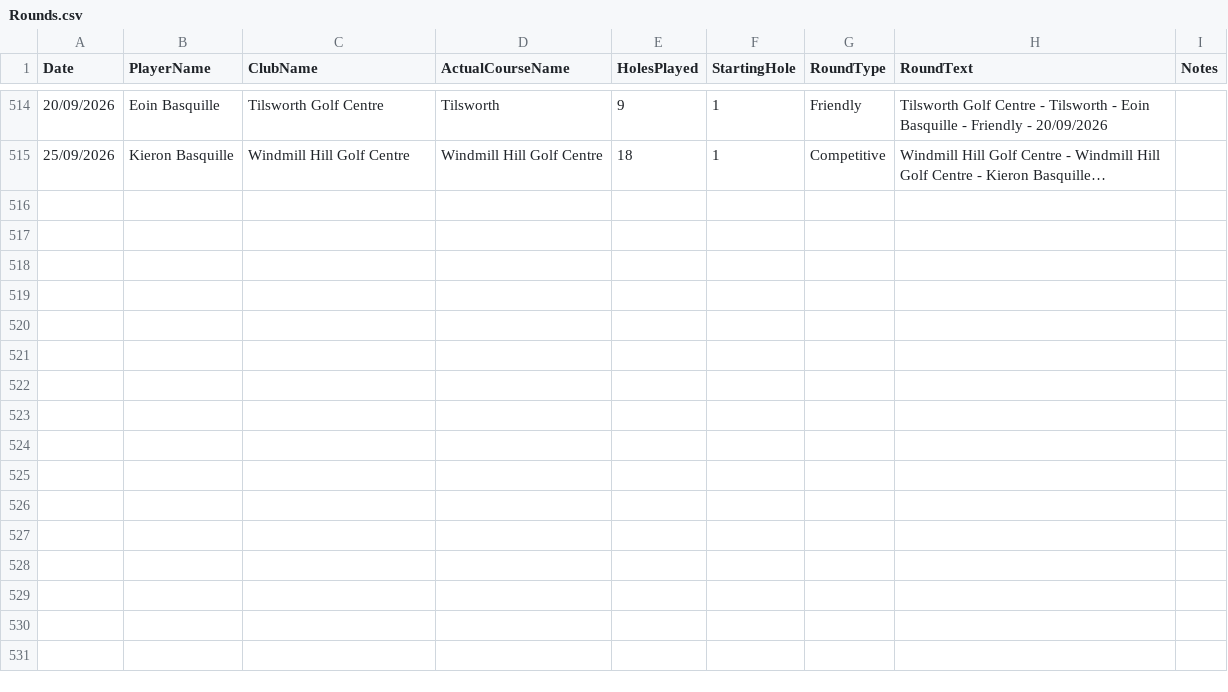
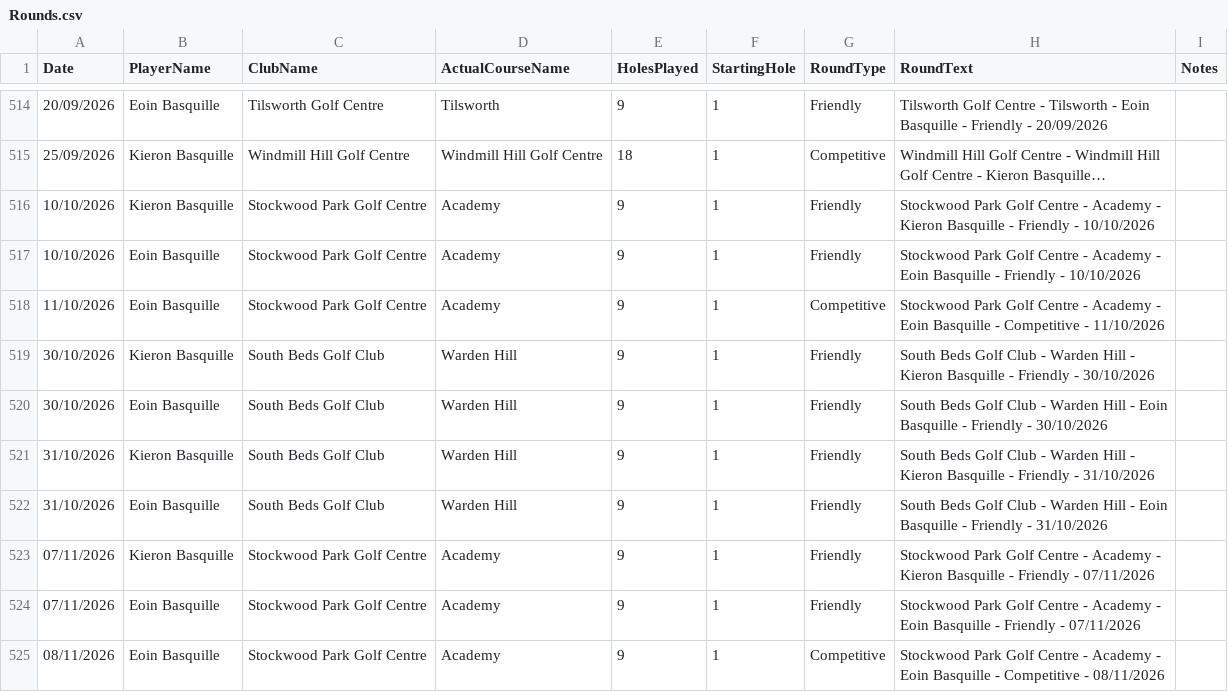
Before and after one commit to blumunki/GolfTrackerApp, a CSV file: GolfTrackerApp.Web/Data/Rounds.csv, drawn as a sheet; only a part is shown, gaps mark what is left out; long unchanged cells end in …; the diff names each change by its address in the sheet, - before the commit and + after, or states it on an @@ line.

Commit message:
Latest round data

```diff
--- a/GolfTrackerApp.Web/Data/Rounds.csv
+++ b/GolfTrackerApp.Web/Data/Rounds.csv
+row 516: 10/10/2026 | Kieron Basquille | Stockwood Park Golf Centre | Academy | 9 | 1 | Friendly | Stockwood Park Golf Centre - Academy - Kieron Basquille - Friendly - 10/10/2026
+row 517: 10/10/2026 | Eoin Basquille | Stockwood Park Golf Centre | Academy | 9 | 1 | Friendly | Stockwood Park Golf Centre - Academy - Eoin Basquille - Friendly - 10/10/2026
+row 518: 11/10/2026 | Eoin Basquille | Stockwood Park Golf Centre | Academy | 9 | 1 | Competitive | Stockwood Park Golf Centre - Academy - Eoin Basquille - Competitive - 11/10/2026
+row 519: 30/10/2026 | Kieron Basquille | South Beds Golf Club | Warden Hill | 9 | 1 | Friendly | South Beds Golf Club - Warden Hill - Kieron Basquille - Friendly - 30/10/2026
+row 520: 30/10/2026 | Eoin Basquille | South Beds Golf Club | Warden Hill | 9 | 1 | Friendly | South Beds Golf Club - Warden Hill - Eoin Basquille - Friendly - 30/10/2026
+row 521: 31/10/2026 | Kieron Basquille | South Beds Golf Club | Warden Hill | 9 | 1 | Friendly | South Beds Golf Club - Warden Hill - Kieron Basquille - Friendly - 31/10/2026
+row 522: 31/10/2026 | Eoin Basquille | South Beds Golf Club | Warden Hill | 9 | 1 | Friendly | South Beds Golf Club - Warden Hill - Eoin Basquille - Friendly - 31/10/2026
+row 523: 07/11/2026 | Kieron Basquille | Stockwood Park Golf Centre | Academy | 9 | 1 | Friendly | Stockwood Park Golf Centre - Academy - Kieron Basquille - Friendly - 07/11/2026
+row 524: 07/11/2026 | Eoin Basquille | Stockwood Park Golf Centre | Academy | 9 | 1 | Friendly | Stockwood Park Golf Centre - Academy - Eoin Basquille - Friendly - 07/11/2026
+row 525: 08/11/2026 | Eoin Basquille | Stockwood Park Golf Centre | Academy | 9 | 1 | Competitive | Stockwood Park Golf Centre - Academy - Eoin Basquille - Competitive - 08/11/2026
```
Also changed, not shown: 1 other file.
